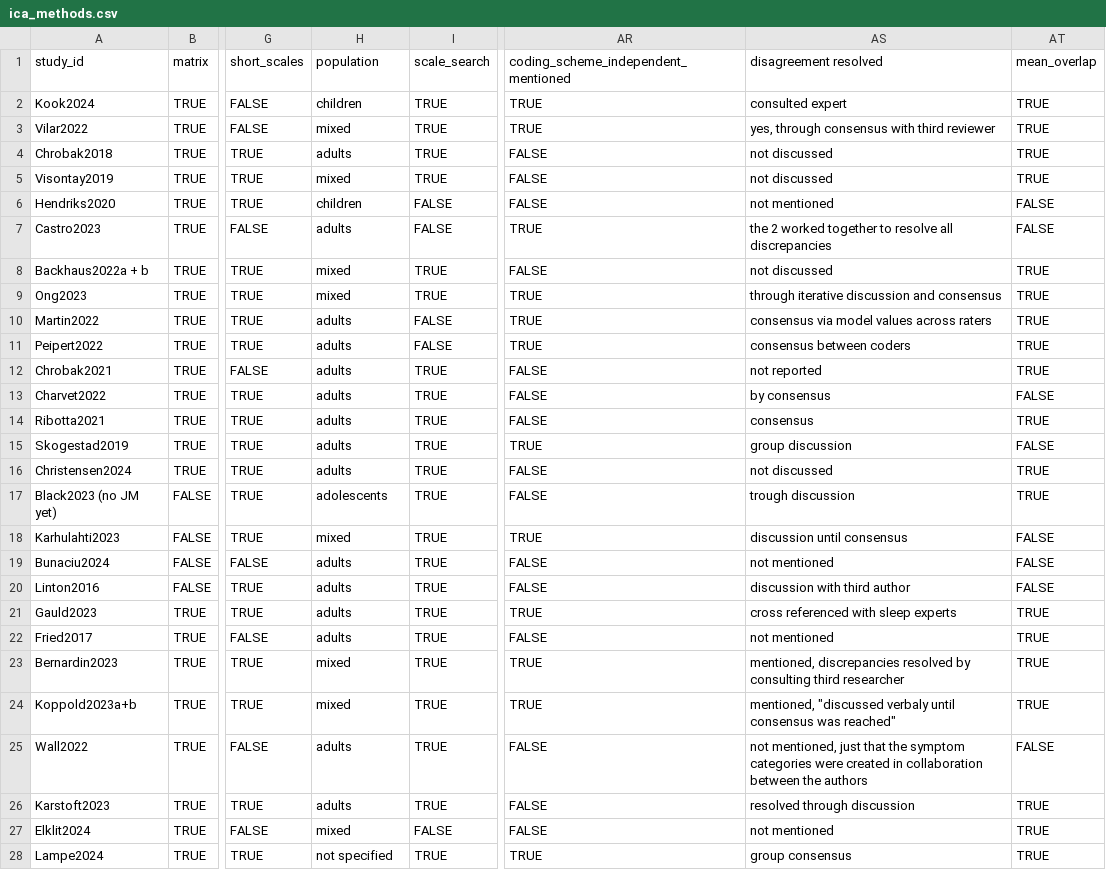
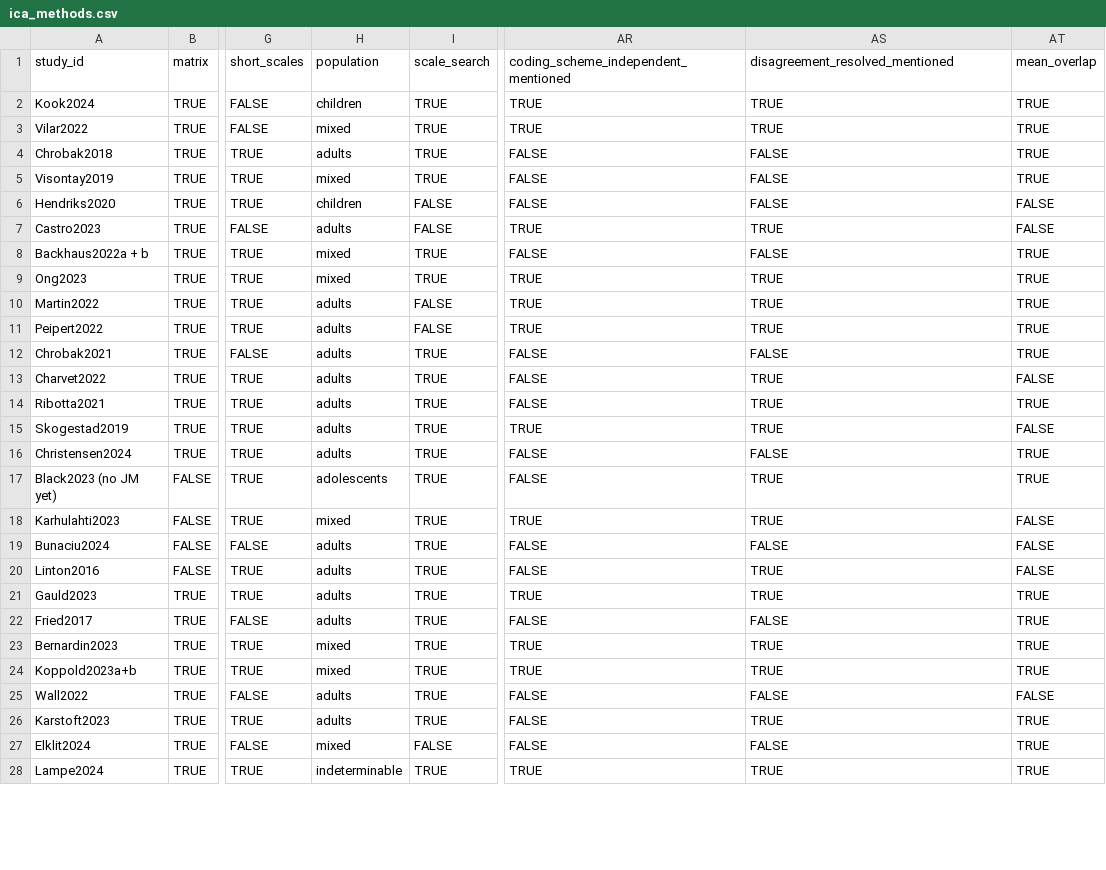
Before and after one commit to LoremIpsum28/ica-methods-synthesis, a CSV file: data/ica_methods.csv, drawn as a sheet; only a part is shown, gaps mark what is left out; the diff covers the shown part only; the diff names each change by its address in the sheet, - before the commit and + after, or states it on an @@ line.

```diff
--- a/data/ica_methods.csv
+++ b/data/ica_methods.csv
-AS1: disagreement resolved
+AS1: disagreement_resolved_mentioned
-AS2 (disagreement_resolved_mentioned): consulted expert
+AS2 (disagreement_resolved_mentioned): TRUE
-AS3 (disagreement_resolved_mentioned): yes, through consensus with third reviewer
+AS3 (disagreement_resolved_mentioned): TRUE
-AS4:AS5 (disagreement_resolved_mentioned): not discussed
+AS4:AS5 (disagreement_resolved_mentioned): FALSE
-AS6 (disagreement_resolved_mentioned): not mentioned
+AS6 (disagreement_resolved_mentioned): FALSE
-AS7 (disagreement_resolved_mentioned): the 2 worked together to resolve all discrepancies
+AS7 (disagreement_resolved_mentioned): TRUE
-AS8 (disagreement_resolved_mentioned): not discussed
+AS8 (disagreement_resolved_mentioned): FALSE
-AS9 (disagreement_resolved_mentioned): through iterative discussion and consensus
+AS9 (disagreement_resolved_mentioned): TRUE
-AS10 (disagreement_resolved_mentioned): consensus via model values across raters
+AS10 (disagreement_resolved_mentioned): TRUE
-AS11 (disagreement_resolved_mentioned): consensus between coders
+AS11 (disagreement_resolved_mentioned): TRUE
-AS12 (disagreement_resolved_mentioned): not reported
+AS12 (disagreement_resolved_mentioned): FALSE
-AS13 (disagreement_resolved_mentioned): by consensus
+AS13 (disagreement_resolved_mentioned): TRUE
-AS14 (disagreement_resolved_mentioned): consensus
+AS14 (disagreement_resolved_mentioned): TRUE
-AS15 (disagreement_resolved_mentioned): group discussion
+AS15 (disagreement_resolved_mentioned): TRUE
-AS16 (disagreement_resolved_mentioned): not discussed
+AS16 (disagreement_resolved_mentioned): FALSE
-AS17 (disagreement_resolved_mentioned): trough discussion
+AS17 (disagreement_resolved_mentioned): TRUE
-AS18 (disagreement_resolved_mentioned): discussion until consensus
+AS18 (disagreement_resolved_mentioned): TRUE
-AS19 (disagreement_resolved_mentioned): not mentioned
+AS19 (disagreement_resolved_mentioned): FALSE
-AS20 (disagreement_resolved_mentioned): discussion with third author
+AS20 (disagreement_resolved_mentioned): TRUE
-AS21 (disagreement_resolved_mentioned): cross referenced with sleep experts
+AS21 (disagreement_resolved_mentioned): TRUE
-AS22 (disagreement_resolved_mentioned): not mentioned
+AS22 (disagreement_resolved_mentioned): FALSE
-AS23 (disagreement_resolved_mentioned): mentioned, discrepancies resolved by consulting third researcher
+AS23 (disagreement_resolved_mentioned): TRUE
-AS24 (disagreement_resolved_mentioned): mentioned, "discussed verbaly until consensus was reached"
+AS24 (disagreement_resolved_mentioned): TRUE
-AS25 (disagreement_resolved_mentioned): not mentioned, just that the symptom categories were created in collaboration between the authors
+AS25 (disagreement_resolved_mentioned): FALSE
-AS26 (disagreement_resolved_mentioned): resolved through discussion
+AS26 (disagreement_resolved_mentioned): TRUE
-AS27 (disagreement_resolved_mentioned): not mentioned
+AS27 (disagreement_resolved_mentioned): FALSE
-H28 (population): not specified
+H28 (population): indeterminable
-AS28 (disagreement_resolved_mentioned): group consensus
+AS28 (disagreement_resolved_mentioned): TRUE
```
Also changed, not shown: 11 edited cells elsewhere in this file, outputs/numeric_overall.csv, 8 other files.
